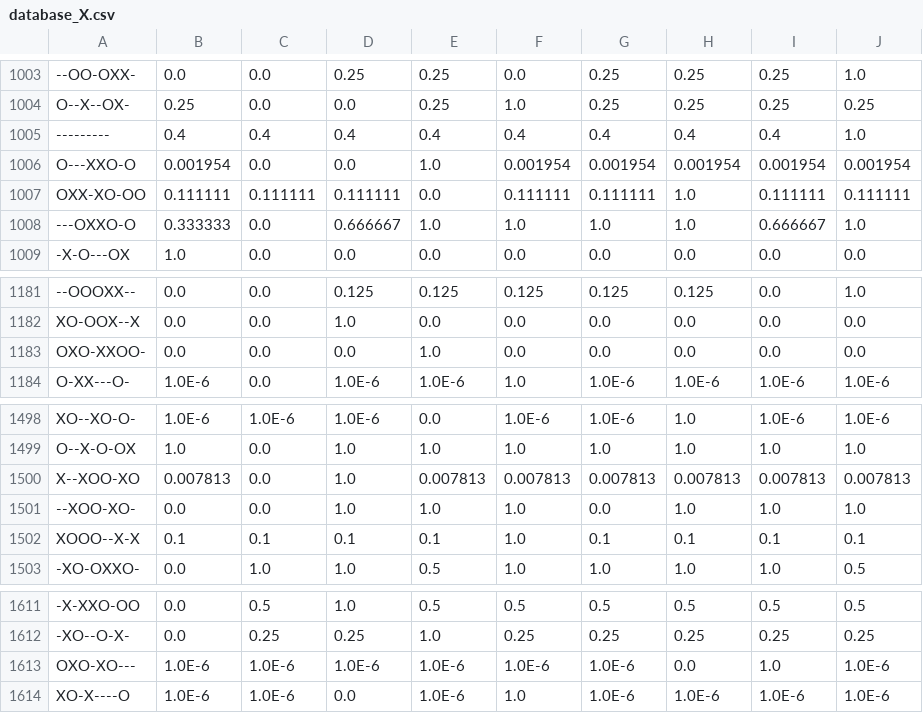
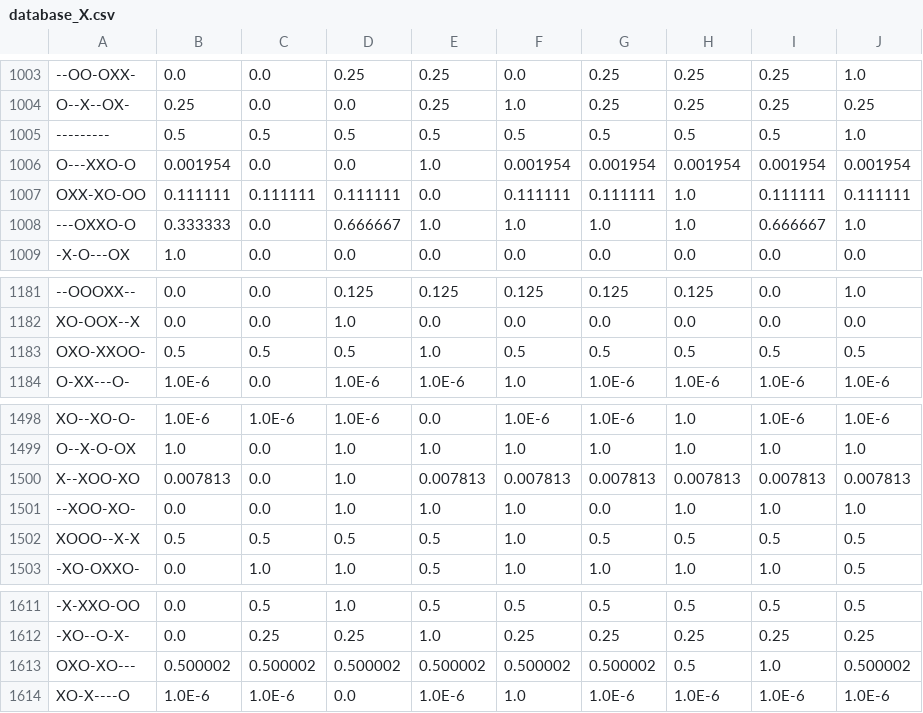
Before and after one commit to phbreyzon/TiktakToe, a CSV file: database_X.csv, drawn as a sheet; only a part is shown, gaps mark what is left out; the diff covers the shown part only; the diff names each change by its address in the sheet, - before the commit and + after, or states it on an @@ line.

```diff
--- a/database_X.csv
+++ b/database_X.csv
-B1005: 0.4
+B1005: 0.5
-C1005: 0.4
+C1005: 0.5
-D1005: 0.4
+D1005: 0.5
-E1005: 0.4
+E1005: 0.5
-F1005: 0.4
+F1005: 0.5
-G1005: 0.4
+G1005: 0.5
-H1005: 0.4
+H1005: 0.5
-I1005: 0.4
+I1005: 0.5
-B1183: 0.0
+B1183: 0.5
-C1183: 0.0
+C1183: 0.5
-D1183: 0.0
+D1183: 0.5
-F1183: 0.0
+F1183: 0.5
-G1183: 0.0
+G1183: 0.5
-H1183: 0.0
+H1183: 0.5
-I1183: 0.0
+I1183: 0.5
-J1183: 0.0
+J1183: 0.5
-B1502: 0.1
+B1502: 0.5
-C1502: 0.1
+C1502: 0.5
-D1502: 0.1
+D1502: 0.5
-E1502: 0.1
+E1502: 0.5
-G1502: 0.1
+G1502: 0.5
-H1502: 0.1
+H1502: 0.5
-I1502: 0.1
+I1502: 0.5
-J1502: 0.1
+J1502: 0.5
-B1613: 1.0E-6
+B1613: 0.500002
-C1613: 1.0E-6
+C1613: 0.500002
-D1613: 1.0E-6
+D1613: 0.500002
-E1613: 1.0E-6
+E1613: 0.500002
-F1613: 1.0E-6
+F1613: 0.500002
-G1613: 1.0E-6
+G1613: 0.500002
-H1613: 0.0
+H1613: 0.5
-J1613: 1.0E-6
+J1613: 0.500002
```
Also changed, not shown: 162 edited cells elsewhere in this file, database_O.csv, 2 other files.
